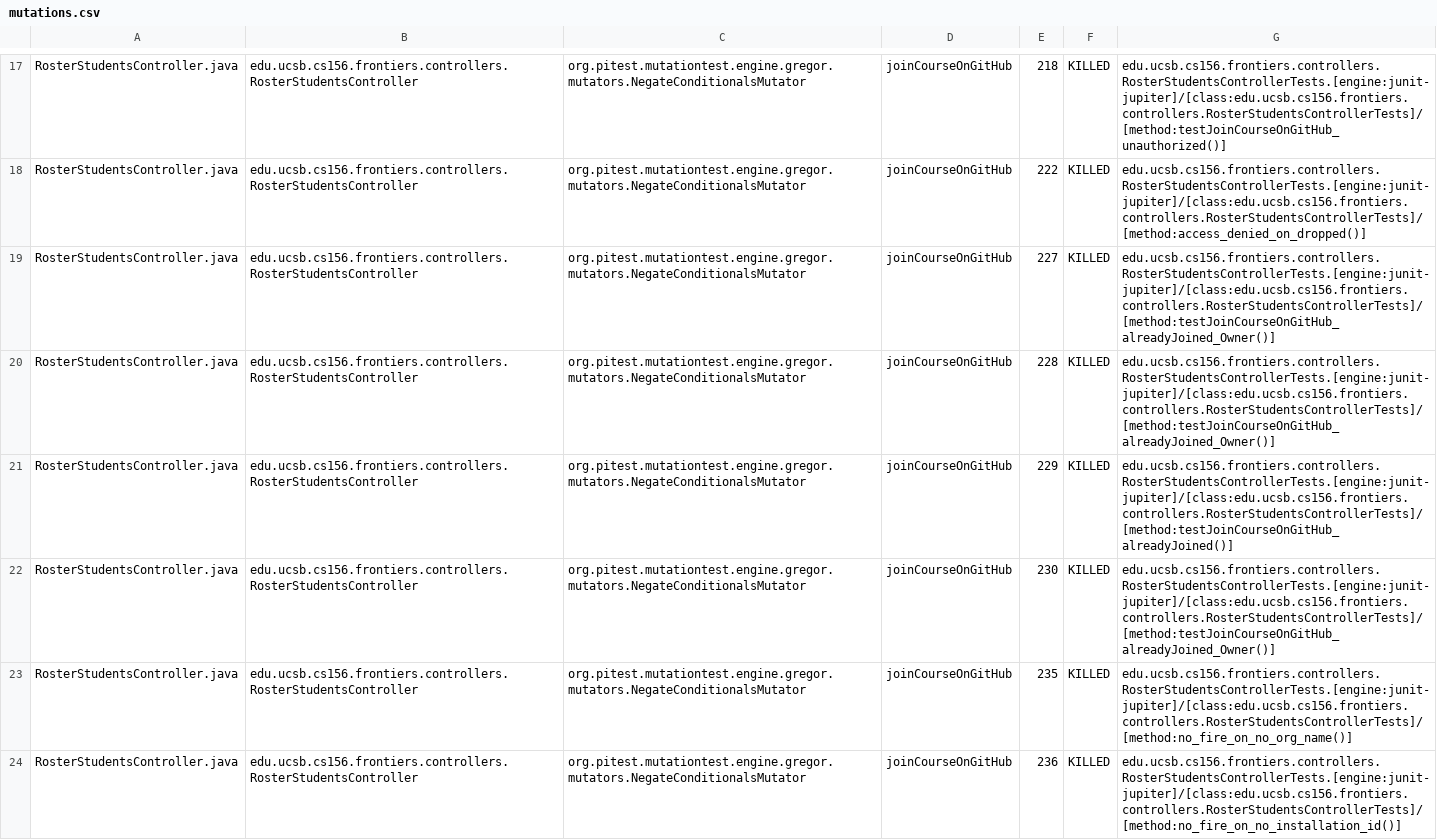
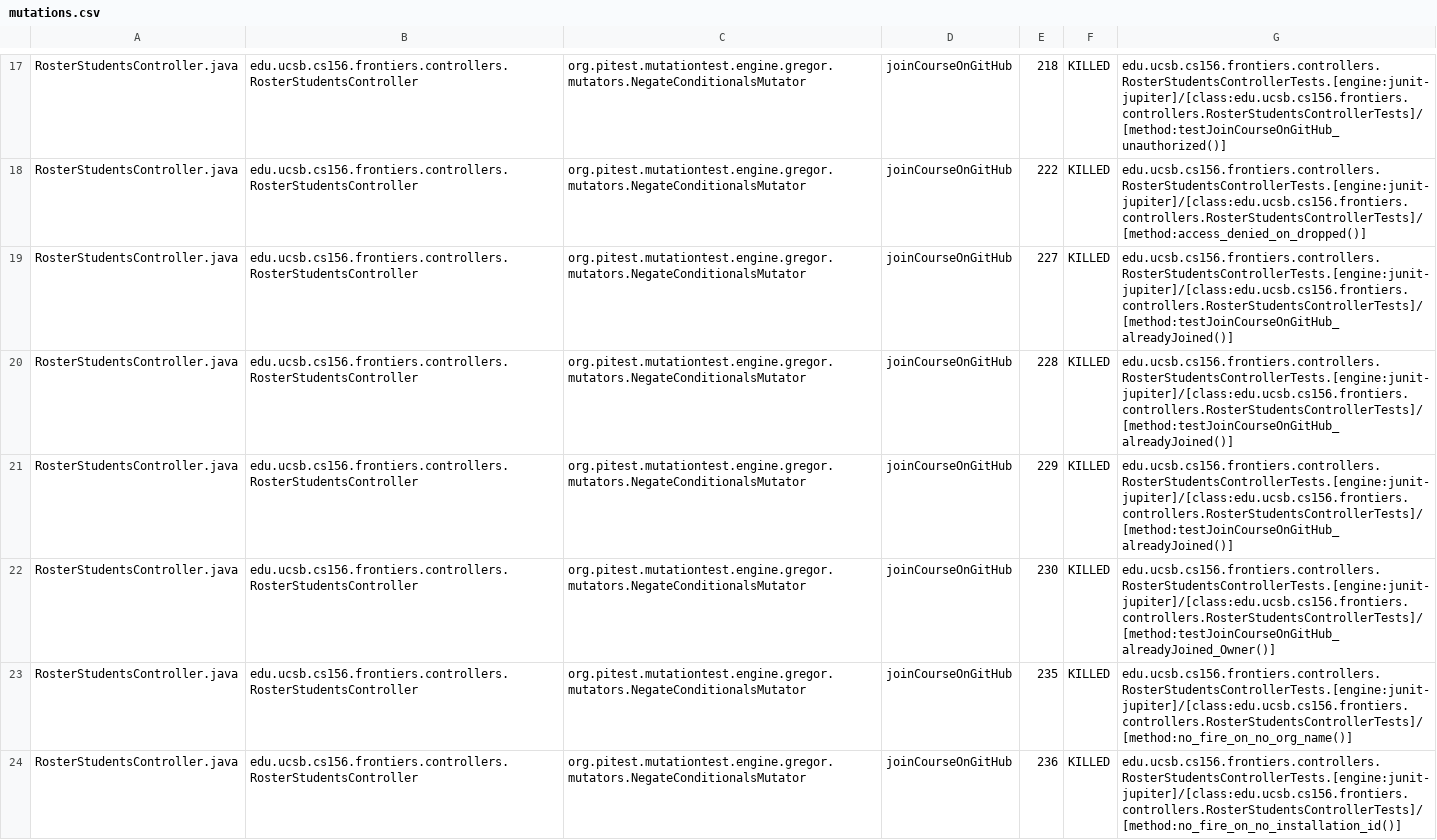
Before and after one commit to ucsb-cs156-f25/proj-frontiers-f25-10, a CSV file: prs/39/pitest/mutations.csv, drawn as a sheet; only a part is shown, gaps mark what is left out; the diff covers the shown part only.

Commit message:
Deploying to gh-pages from @ ucsb-cs156-f25/proj-frontiers-f25-10@129909371ece8929e4d06711c2a89f745abcdc81 🚀

```diff
--- a/prs/39/pitest/mutations.csv
+++ b/prs/39/pitest/mutations.csv
@@ -18,4 +18,4 @@ RosterStudentsController.java,edu.ucsb.cs156.frontiers.controllers.RosterStudent
 RosterStudentsController.java,edu.ucsb.cs156.frontiers.controllers.RosterStudentsController,org.pitest.mutationtest.engine.gregor.mutators.NegateConditionalsMutator,joinCourseOnGitHub,222,KILLED,edu.ucsb.cs156.frontiers.controllers.RosterStudentsControllerTests.[engine:junit-jupiter]/[class:edu.ucsb.cs156.frontiers.controllers.RosterStudentsControllerTests]/[method:access_denied_on_dropped()]
-RosterStudentsController.java,edu.ucsb.cs156.frontiers.controllers.RosterStudentsController,org.pitest.mutationtest.engine.gregor.mutators.NegateConditionalsMutator,joinCourseOnGitHub,227,KILLED,edu.ucsb.cs156.frontiers.controllers.RosterStudentsControllerTests.[engine:junit-jupiter]/[class:edu.ucsb.cs156.frontiers.controllers.RosterStudentsControllerTests]/[method:testJoinCourseOnGitHub_alreadyJoined_Owner()]
-RosterStudentsController.java,edu.ucsb.cs156.frontiers.controllers.RosterStudentsController,org.pitest.mutationtest.engine.gregor.mutators.NegateConditionalsMutator,joinCourseOnGitHub,228,KILLED,edu.ucsb.cs156.frontiers.controllers.RosterStudentsControllerTests.[engine:junit-jupiter]/[class:edu.ucsb.cs156.frontiers.controllers.RosterStudentsControllerTests]/[method:testJoinCourseOnGitHub_alreadyJoined_Owner()]
+RosterStudentsController.java,edu.ucsb.cs156.frontiers.controllers.RosterStudentsController,org.pitest.mutationtest.engine.gregor.mutators.NegateConditionalsMutator,joinCourseOnGitHub,227,KILLED,edu.ucsb.cs156.frontiers.controllers.RosterStudentsControllerTests.[engine:junit-jupiter]/[class:edu.ucsb.cs156.frontiers.controllers.RosterStudentsControllerTests]/[method:testJoinCourseOnGitHub_alreadyJoined()]
+RosterStudentsController.java,edu.ucsb.cs156.frontiers.controllers.RosterStudentsController,org.pitest.mutationtest.engine.gregor.mutators.NegateConditionalsMutator,joinCourseOnGitHub,228,KILLED,edu.ucsb.cs156.frontiers.controllers.RosterStudentsControllerTests.[engine:junit-jupiter]/[class:edu.ucsb.cs156.frontiers.controllers.RosterStudentsControllerTests]/[method:testJoinCourseOnGitHub_alreadyJoined()]
 RosterStudentsController.java,edu.ucsb.cs156.frontiers.controllers.RosterStudentsController,org.pitest.mutationtest.engine.gregor.mutators.NegateConditionalsMutator,joinCourseOnGitHub,229,KILLED,edu.ucsb.cs156.frontiers.controllers.RosterStudentsControllerTests.[engine:junit-jupiter]/[class:edu.ucsb.cs156.frontiers.controllers.RosterStudentsControllerTests]/[method:testJoinCourseOnGitHub_alreadyJoined()]
```
Also changed, not shown: 1 added row, 1 removed row and 84 edited cells elsewhere in this file, 51 other files.
